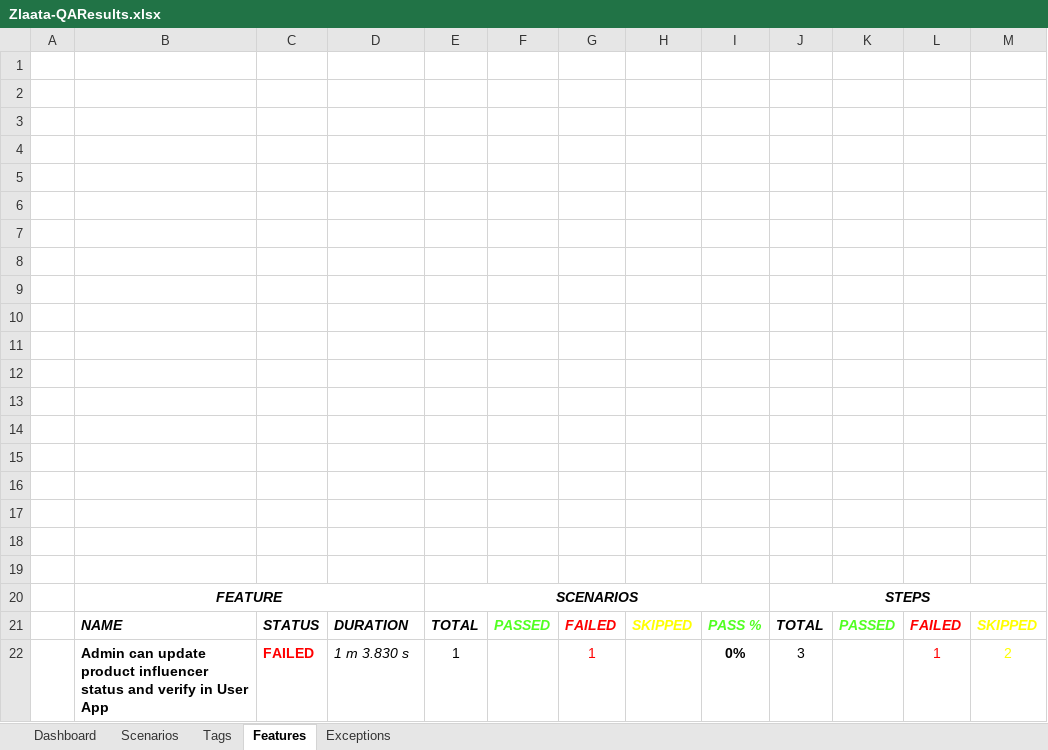
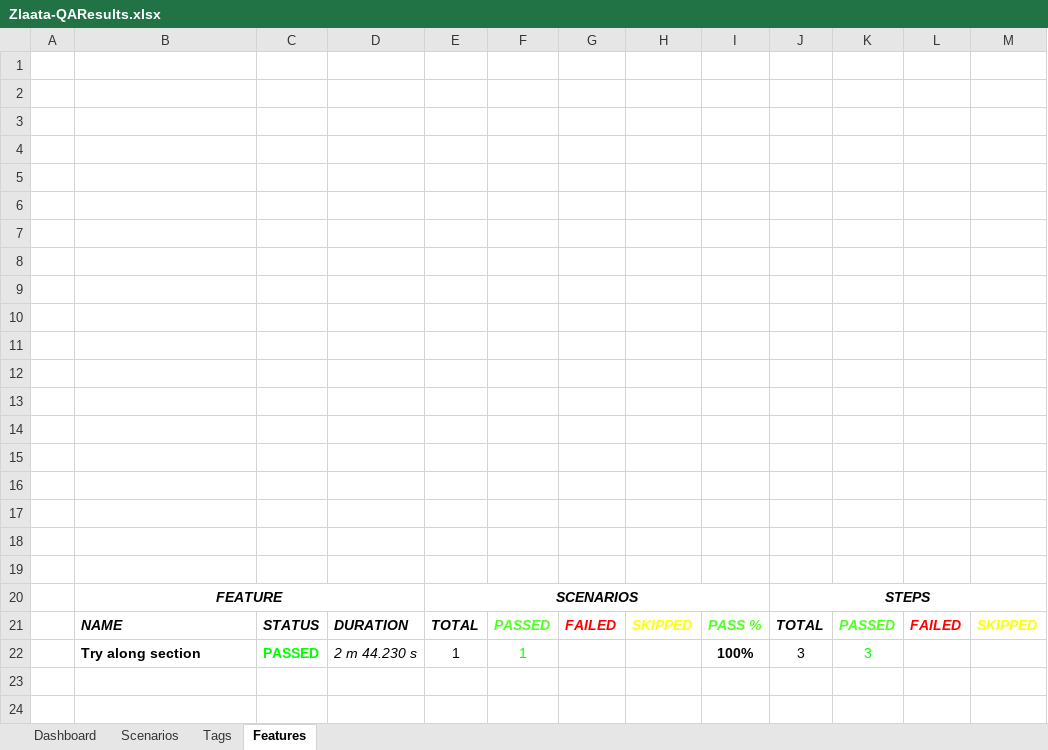
Before and after one commit to ZlaataAutomation/ZlaataQAserver, an Excel workbook: reports/Extent-Report/Zlaata-QAResults.xlsx, sheet Features, drawn as a sheet; values as stored, in another font and other column widths than the file's, no borders; charts and pictures not drawn; removed rows and columns are numbered as before the commit, all else as after; the diff names each change by its address in the sheet, - before the commit and + after, or states it on an @@ line.

Commit message:
New update in try along

```diff
--- a/reports/Extent-Report/Zlaata-QAResults.xlsx (sheet Features)
+++ b/reports/Extent-Report/Zlaata-QAResults.xlsx (sheet Features)
-sheet tab: Exceptions
-row 22:  | Admin can update product influencer status and verify in User App | FAILED | 1 m 3.830 s | 1 |  | 1 |  | 0% | 3 |  | 1 | 2
+row 22:  | Try along section | PASSED | 2 m 44.230 s | 1 | 1 |  |  | 100% | 3 | 3
```
Also changed, not shown: sheet Tags, sheet Dashboard, sheet Scenarios, charts or pictures, 10 other files.
